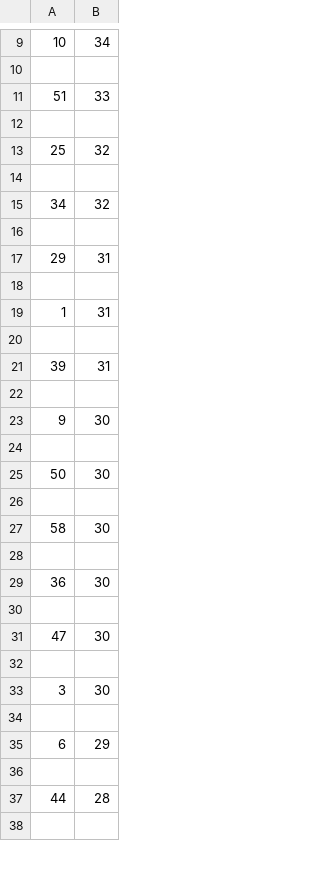
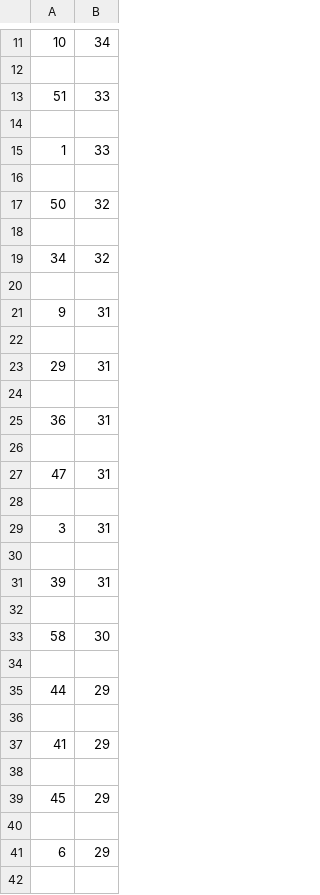
Before and after one commit to Peterstangolis/lottery_tracking_dashboard, a CSV file: data/lottery_number_occurrences.csv, drawn as a sheet; only a part is shown, gaps mark what is left out; the shorter side is filled out with more unchanged rows; removed rows and columns are numbered as before the commit, all else as after; the diff covers the shown part only; the diff names each change by its address in the sheet, - before the commit and + after, or states it on an @@ line.

```diff
--- a/data/lottery_number_occurrences.csv
+++ b/data/lottery_number_occurrences.csv
+row 15: 1 | 33
-row 16: 25 | 32
+row 16: (empty)
+row 17: 50 | 32
+row 21: 9 | 31
+row 22: (empty)
+row 25: 36 | 31
-row 26: 1 | 31
+row 26: (empty)
+row 27: 47 | 31
+row 28: (empty)
+row 29: 3 | 31
-row 23: 9 | 30
-row 24: (empty)
-row 25: 50 | 30
-row 26: (empty)
-row 29: 36 | 30
+row 35: 44 | 29
-row 31: 47 | 30
+row 37: 41 | 29
-row 33: 3 | 30
+row 39: 45 | 29
-row 37: 44 | 28
```
Also changed, not shown: 21 added rows, 24 removed rows and 18 edited cells elsewhere in this file, data/keno_lottery_analysis.csv, data/keno_lottery_stats.csv, 1 other file.
